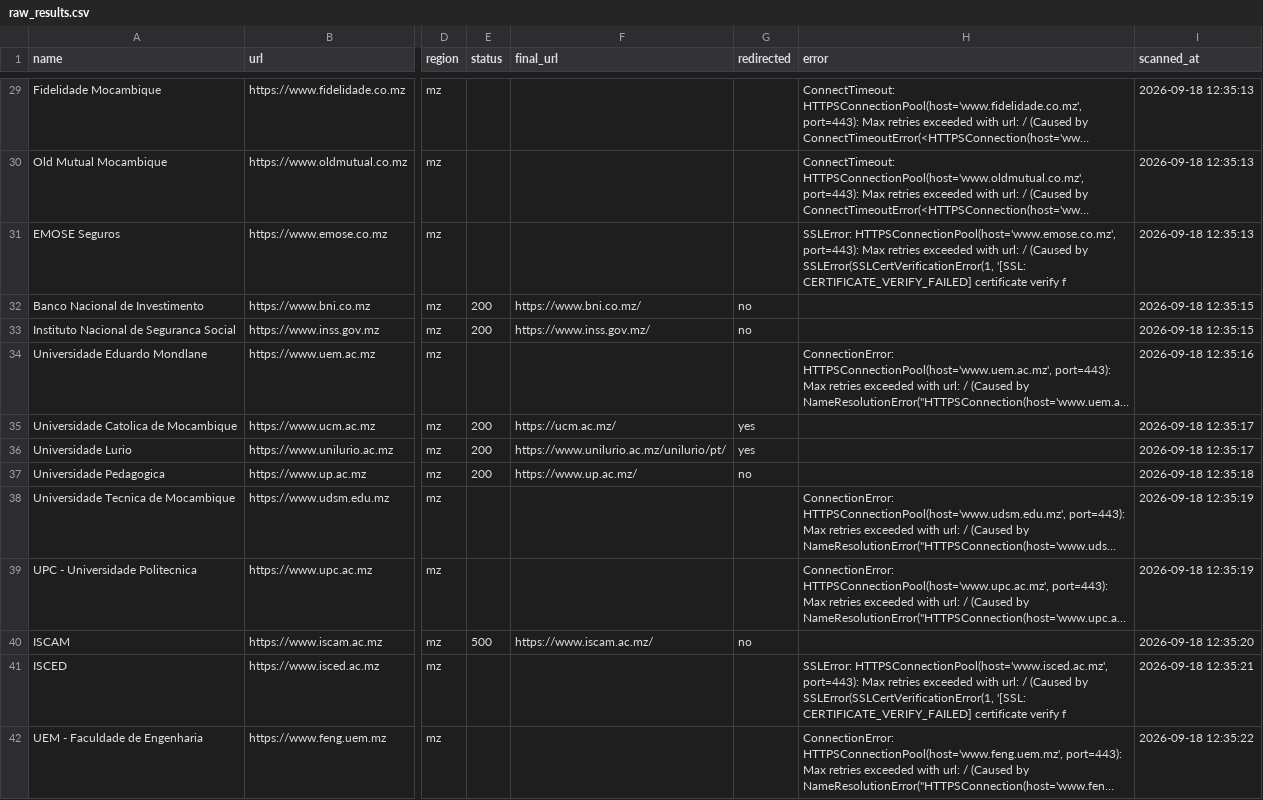
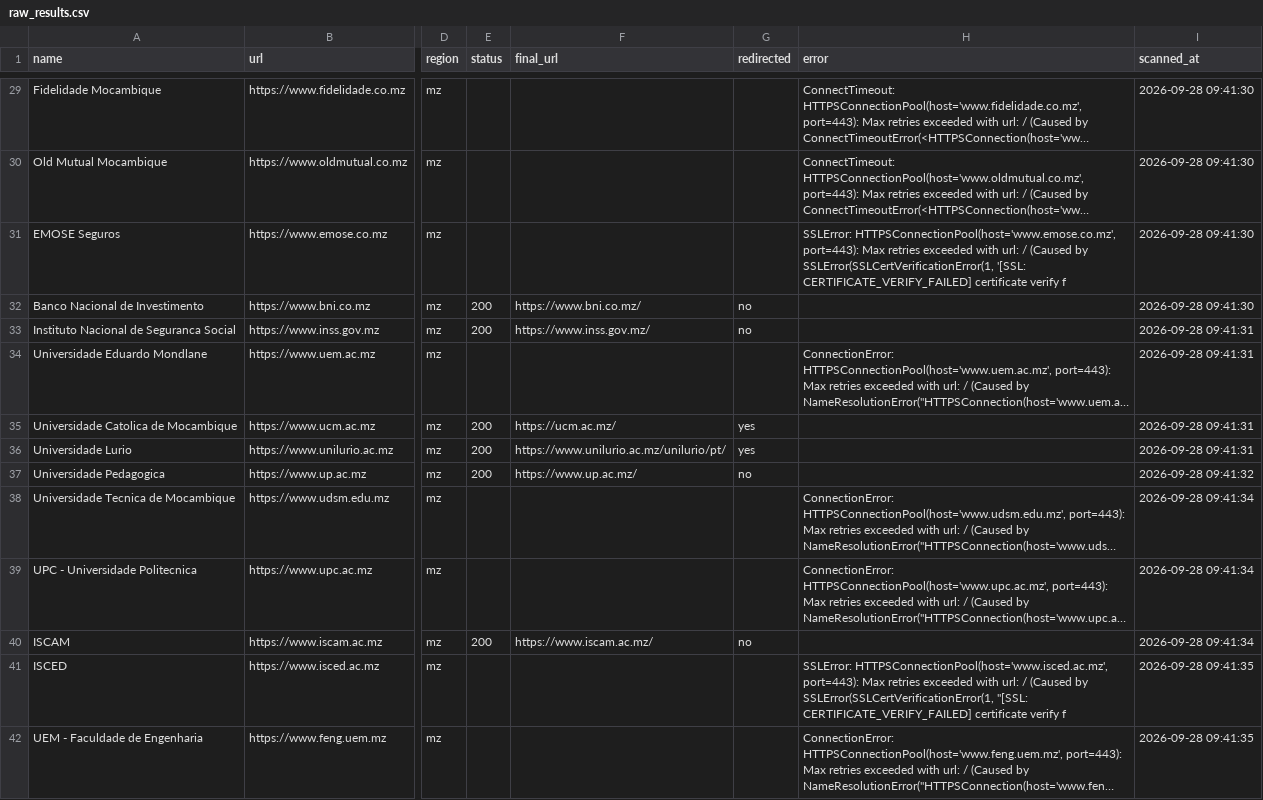
Before and after one commit to Flaxo49ja/header-study, a CSV file: results/raw_results.csv, drawn as a sheet; only a part is shown, gaps mark what is left out; long unchanged cells end in …; the diff covers the shown part only; the diff names each change by its address in the sheet, - before the commit and + after, or states it on an @@ line.

```diff
--- a/results/raw_results.csv
+++ b/results/raw_results.csv
-I29:I31 (scanned_at): 2026-09-18 12:35:13
+I29:I31 (scanned_at): 2026-09-28 09:41:30
-I32 (scanned_at): 2026-09-18 12:35:15
+I32 (scanned_at): 2026-09-28 09:41:30
-I33 (scanned_at): 2026-09-18 12:35:15
+I33 (scanned_at): 2026-09-28 09:41:31
-I34 (scanned_at): 2026-09-18 12:35:16
+I34 (scanned_at): 2026-09-28 09:41:31
-I35:I36 (scanned_at): 2026-09-18 12:35:17
+I35:I36 (scanned_at): 2026-09-28 09:41:31
-I37 (scanned_at): 2026-09-18 12:35:18
+I37 (scanned_at): 2026-09-28 09:41:32
-I38:I39 (scanned_at): 2026-09-18 12:35:19
+I38:I39 (scanned_at): 2026-09-28 09:41:34
-E40 (status): 500
+E40 (status): 200
-I40 (scanned_at): 2026-09-18 12:35:20
+I40 (scanned_at): 2026-09-28 09:41:34
-H41 (error): …by SSLError(SSLCertVerificationError(1, '[SSL: CERTIFICATE_VERIFY_FAILED] certificate…
+H41 (error): …by SSLError(SSLCertVerificationError(1, "[SSL: CERTIFICATE_VERIFY_FAILED] certificate…
-I41 (scanned_at): 2026-09-18 12:35:21
+I41 (scanned_at): 2026-09-28 09:41:35
-I42 (scanned_at): 2026-09-18 12:35:22
+I42 (scanned_at): 2026-09-28 09:41:35
```
Also changed, not shown: 161 edited cells elsewhere in this file, 6 other files.
